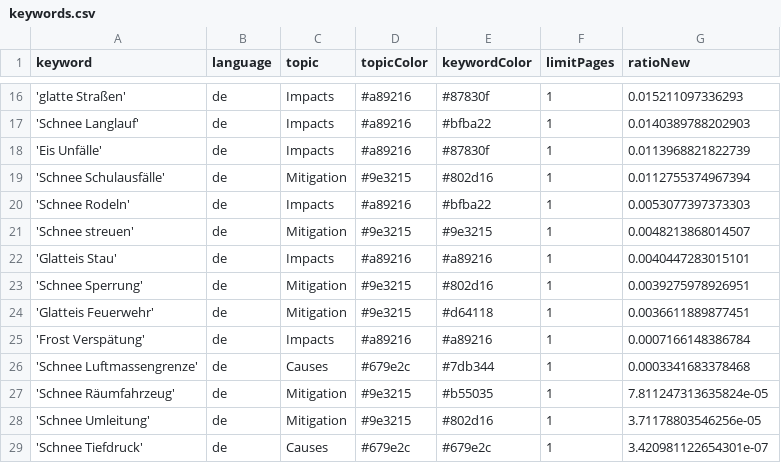
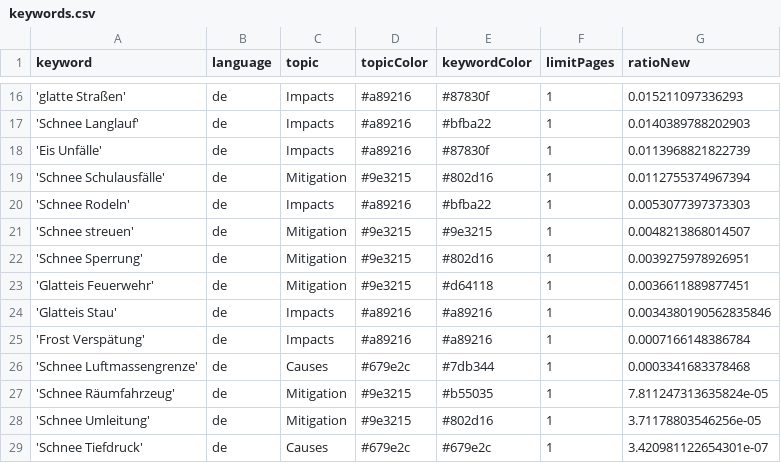
Before and after one commit to emorl-news/winterIsComing, a CSV file: keywords.csv, drawn as a sheet; only a part is shown, gaps mark what is left out; removed rows and columns are numbered as before the commit, all else as after; the diff names each change by its address in the sheet, - before the commit and + after, or states it on an @@ line.

Commit message:
Commit from GitHub Actions (harvest:0.0)

```diff
--- a/keywords.csv
+++ b/keywords.csv
-row 22: 'Glatteis Stau' | de | Impacts | #a89216 | #a89216 | 1 | 0.0040447283015101
+row 24: 'Glatteis Stau' | de | Impacts | #a89216 | #a89216 | 1 | 0.0034380190562835846
```
